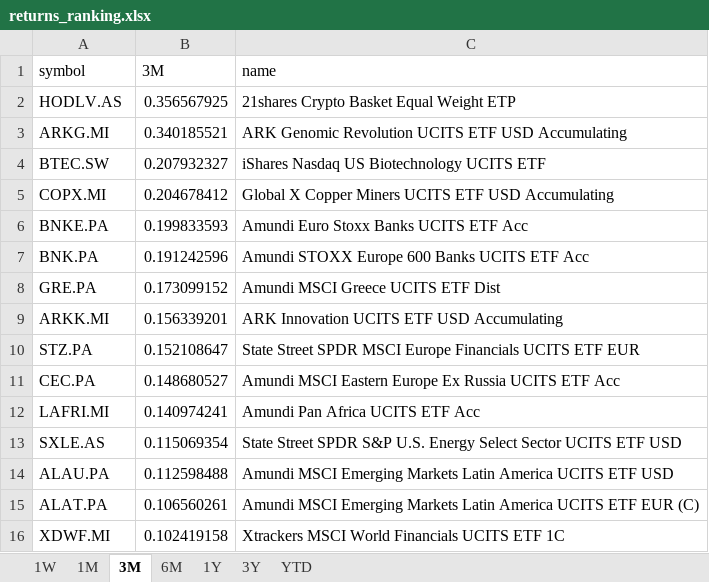
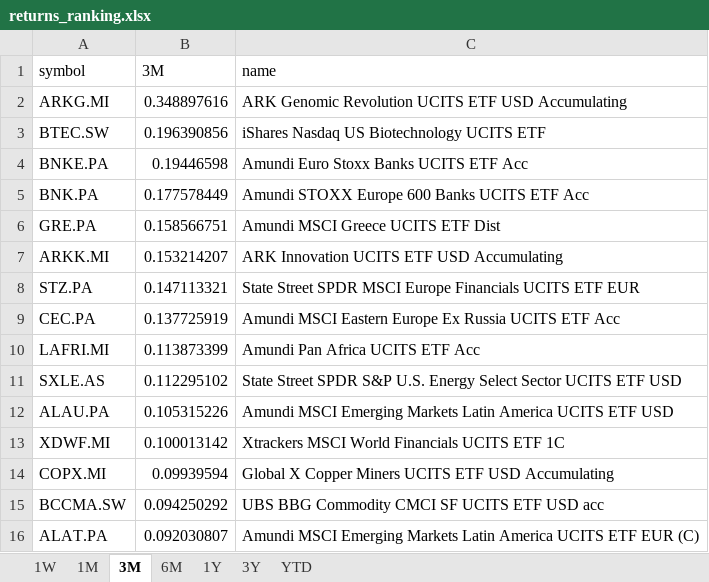
Before and after one commit to laceto/myfinance2, an Excel workbook: data/results/etf/returns_ranking.xlsx, sheet 3M, drawn as a sheet; values as stored, in another font and other column widths than the file's, no borders; removed rows and columns are numbered as before the commit, all else as after; the diff names each change by its address in the sheet, - before the commit and + after, or states it on an @@ line.

```diff
--- a/data/results/etf/returns_ranking.xlsx (sheet 3M)
+++ b/data/results/etf/returns_ranking.xlsx (sheet 3M)
-row 2: HODLV.AS | 0.356567925 | 21shares Crypto Basket Equal Weight ETP
-B2 (3M): 0.340185521
+B2 (3M): 0.348897616
-B3 (3M): 0.207932327
+B3 (3M): 0.196390856
-row 5: COPX.MI | 0.204678412 | Global X Copper Miners UCITS ETF USD Accumulating
-B4 (3M): 0.199833593
+B4 (3M): 0.19446598
-B5 (3M): 0.191242596
+B5 (3M): 0.177578449
-B6 (3M): 0.173099152
+B6 (3M): 0.158566751
-B7 (3M): 0.156339201
+B7 (3M): 0.153214207
-B8 (3M): 0.152108647
+B8 (3M): 0.147113321
-B9 (3M): 0.148680527
+B9 (3M): 0.137725919
-B10 (3M): 0.140974241
+B10 (3M): 0.113873399
-B11 (3M): 0.115069354
+B11 (3M): 0.112295102
-B12 (3M): 0.112598488
+B12 (3M): 0.105315226
-row 15: ALAT.PA | 0.106560261 | Amundi MSCI Emerging Markets Latin America UCITS ETF EUR (C)
-B13 (3M): 0.102419158
+B13 (3M): 0.100013142
+row 14: COPX.MI | 0.09939594 | Global X Copper Miners UCITS ETF USD Accumulating
+row 15: BCCMA.SW | 0.094250292 | UBS BBG Commodity CMCI SF UCITS ETF USD acc
+row 16: ALAT.PA | 0.092030807 | Amundi MSCI Emerging Markets Latin America UCITS ETF EUR (C)
```
Also changed, not shown: sheet 1W, sheet 1M, sheet 6M, sheet 1Y, sheet YTD, sheet 3Y, 2 other files.
